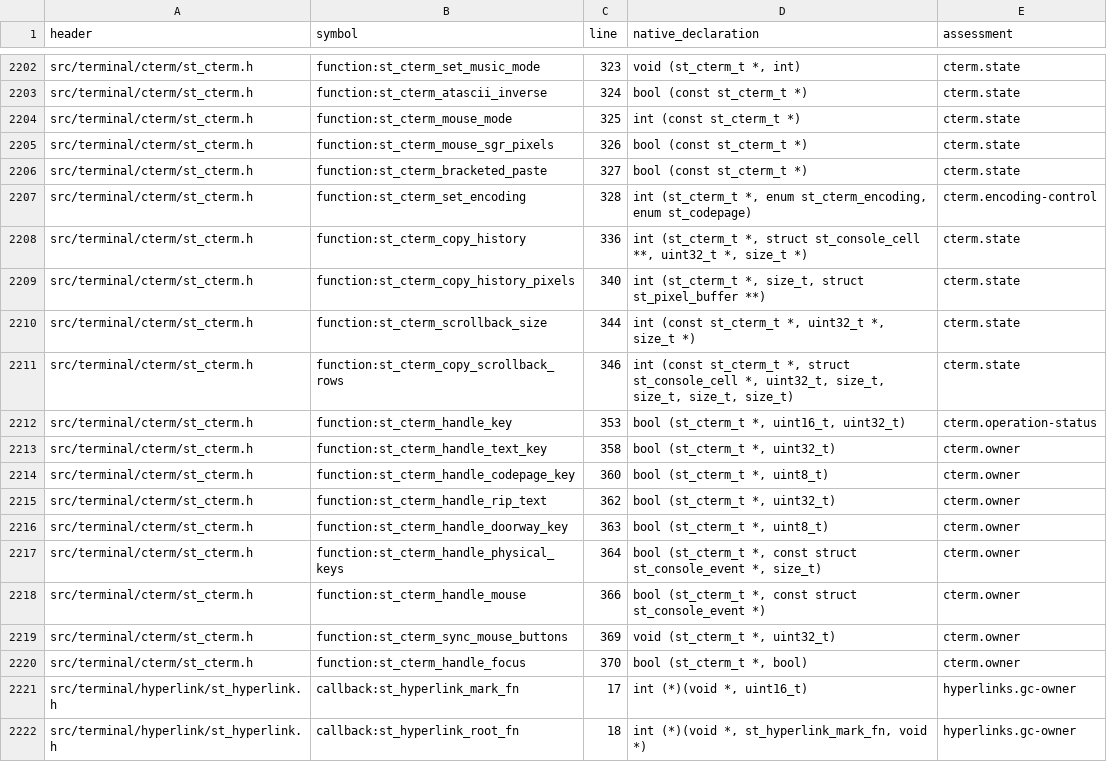
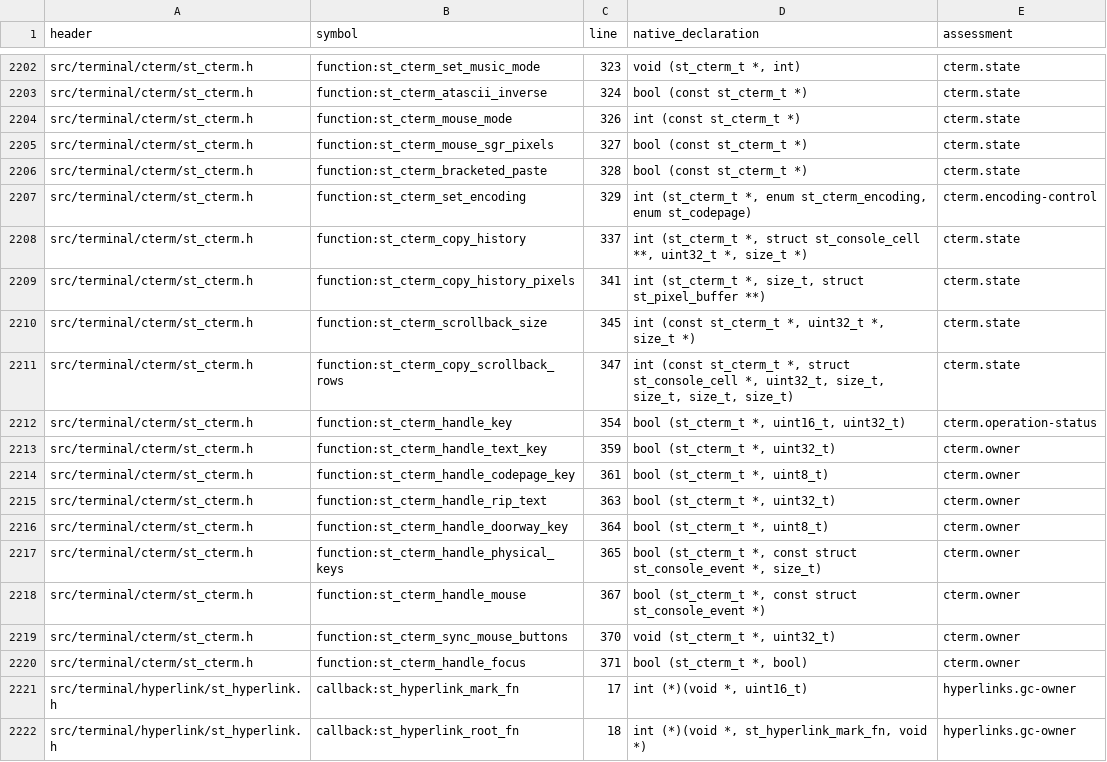
Before and after one commit to RealDeuce/SyncTERM, a TSV file: docs/api/wren-c-api-coverage.tsv, drawn as a sheet; only a part is shown, gaps mark what is left out.

```diff
--- a/docs/api/wren-c-api-coverage.tsv
+++ b/docs/api/wren-c-api-coverage.tsv
@@ -2203,19 +2203,19 @@ src/terminal/cterm/st_cterm.h	function:st_cterm_set_music_mode	323	void (st_cter
 src/terminal/cterm/st_cterm.h	function:st_cterm_atascii_inverse	324	bool (const st_cterm_t *)	cterm.state
-src/terminal/cterm/st_cterm.h	function:st_cterm_mouse_mode	325	int (const st_cterm_t *)	cterm.state
-src/terminal/cterm/st_cterm.h	function:st_cterm_mouse_sgr_pixels	326	bool (const st_cterm_t *)	cterm.state
-src/terminal/cterm/st_cterm.h	function:st_cterm_bracketed_paste	327	bool (const st_cterm_t *)	cterm.state
-src/terminal/cterm/st_cterm.h	function:st_cterm_set_encoding	328	int (st_cterm_t *, enum st_cterm_encoding, enum st_codepage)	cterm.encoding-control
-src/terminal/cterm/st_cterm.h	function:st_cterm_copy_history	336	int (st_cterm_t *, struct st_console_cell **, uint32_t *, size_t *)	cterm.state
-src/terminal/cterm/st_cterm.h	function:st_cterm_copy_history_pixels	340	int (st_cterm_t *, size_t, struct st_pixel_buffer **)	cterm.state
-src/terminal/cterm/st_cterm.h	function:st_cterm_scrollback_size	344	int (const st_cterm_t *, uint32_t *, size_t *)	cterm.state
-src/terminal/cterm/st_cterm.h	function:st_cterm_copy_scrollback_rows	346	int (const st_cterm_t *, struct st_console_cell *, uint32_t, size_t, size_t, size_t, size_t)	cterm.state
-src/terminal/cterm/st_cterm.h	function:st_cterm_handle_key	353	bool (st_cterm_t *, uint16_t, uint32_t)	cterm.operation-status
-src/terminal/cterm/st_cterm.h	function:st_cterm_handle_text_key	358	bool (st_cterm_t *, uint32_t)	cterm.owner
-src/terminal/cterm/st_cterm.h	function:st_cterm_handle_codepage_key	360	bool (st_cterm_t *, uint8_t)	cterm.owner
-src/terminal/cterm/st_cterm.h	function:st_cterm_handle_rip_text	362	bool (st_cterm_t *, uint32_t)	cterm.owner
-src/terminal/cterm/st_cterm.h	function:st_cterm_handle_doorway_key	363	bool (st_cterm_t *, uint8_t)	cterm.owner
-src/terminal/cterm/st_cterm.h	function:st_cterm_handle_physical_keys	364	bool (st_cterm_t *, const struct st_console_event *, size_t)	cterm.owner
-src/terminal/cterm/st_cterm.h	function:st_cterm_handle_mouse	366	bool (st_cterm_t *, const struct st_console_event *)	cterm.owner
-src/terminal/cterm/st_cterm.h	function:st_cterm_sync_mouse_buttons	369	void (st_cterm_t *, uint32_t)	cterm.owner
-src/terminal/cterm/st_cterm.h	function:st_cterm_handle_focus	370	bool (st_cterm_t *, bool)	cterm.owner
+src/terminal/cterm/st_cterm.h	function:st_cterm_mouse_mode	326	int (const st_cterm_t *)	cterm.state
+src/terminal/cterm/st_cterm.h	function:st_cterm_mouse_sgr_pixels	327	bool (const st_cterm_t *)	cterm.state
+src/terminal/cterm/st_cterm.h	function:st_cterm_bracketed_paste	328	bool (const st_cterm_t *)	cterm.state
+src/terminal/cterm/st_cterm.h	function:st_cterm_set_encoding	329	int (st_cterm_t *, enum st_cterm_encoding, enum st_codepage)	cterm.encoding-control
+src/terminal/cterm/st_cterm.h	function:st_cterm_copy_history	337	int (st_cterm_t *, struct st_console_cell **, uint32_t *, size_t *)	cterm.state
+src/terminal/cterm/st_cterm.h	function:st_cterm_copy_history_pixels	341	int (st_cterm_t *, size_t, struct st_pixel_buffer **)	cterm.state
+src/terminal/cterm/st_cterm.h	function:st_cterm_scrollback_size	345	int (const st_cterm_t *, uint32_t *, size_t *)	cterm.state
+src/terminal/cterm/st_cterm.h	function:st_cterm_copy_scrollback_rows	347	int (const st_cterm_t *, struct st_console_cell *, uint32_t, size_t, size_t, size_t, size_t)	cterm.state
+src/terminal/cterm/st_cterm.h	function:st_cterm_handle_key	354	bool (st_cterm_t *, uint16_t, uint32_t)	cterm.operation-status
+src/terminal/cterm/st_cterm.h	function:st_cterm_handle_text_key	359	bool (st_cterm_t *, uint32_t)	cterm.owner
+src/terminal/cterm/st_cterm.h	function:st_cterm_handle_codepage_key	361	bool (st_cterm_t *, uint8_t)	cterm.owner
+src/terminal/cterm/st_cterm.h	function:st_cterm_handle_rip_text	363	bool (st_cterm_t *, uint32_t)	cterm.owner
+src/terminal/cterm/st_cterm.h	function:st_cterm_handle_doorway_key	364	bool (st_cterm_t *, uint8_t)	cterm.owner
+src/terminal/cterm/st_cterm.h	function:st_cterm_handle_physical_keys	365	bool (st_cterm_t *, const struct st_console_event *, size_t)	cterm.owner
+src/terminal/cterm/st_cterm.h	function:st_cterm_handle_mouse	367	bool (st_cterm_t *, const struct st_console_event *)	cterm.owner
+src/terminal/cterm/st_cterm.h	function:st_cterm_sync_mouse_buttons	370	void (st_cterm_t *, uint32_t)	cterm.owner
+src/terminal/cterm/st_cterm.h	function:st_cterm_handle_focus	371	bool (st_cterm_t *, bool)	cterm.owner
 src/terminal/hyperlink/st_hyperlink.h	callback:st_hyperlink_mark_fn	17	int (*)(void *, uint16_t)	hyperlinks.gc-owner
```
Also changed, not shown: 16 other files.
